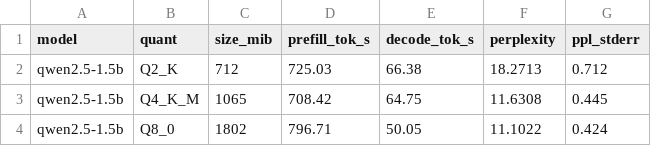
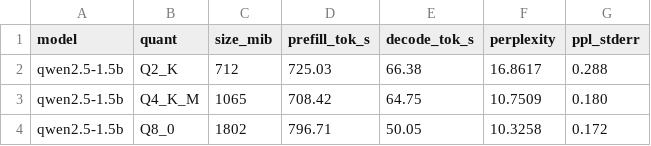
Before and after one commit to Monica14-2006/llm-optimiser, a CSV file: results/quant_results.csv, drawn as a sheet.

Commit message:
Update perplexity to 100 chunks

```diff
--- a/results/quant_results.csv
+++ b/results/quant_results.csv
@@ -1,4 +1,4 @@
 model,quant,size_mib,prefill_tok_s,decode_tok_s,perplexity,ppl_stderr
-qwen2.5-1.5b,Q2_K,712,725.03,66.38,18.2713,0.712
-qwen2.5-1.5b,Q4_K_M,1065,708.42,64.75,11.6308,0.445
-qwen2.5-1.5b,Q8_0,1802,796.71,50.05,11.1022,0.424
+qwen2.5-1.5b,Q2_K,712,725.03,66.38,16.8617,0.288
+qwen2.5-1.5b,Q4_K_M,1065,708.42,64.75,10.7509,0.180
+qwen2.5-1.5b,Q8_0,1802,796.71,50.05,10.3258,0.172
```
Also changed, not shown: 3 other files.
